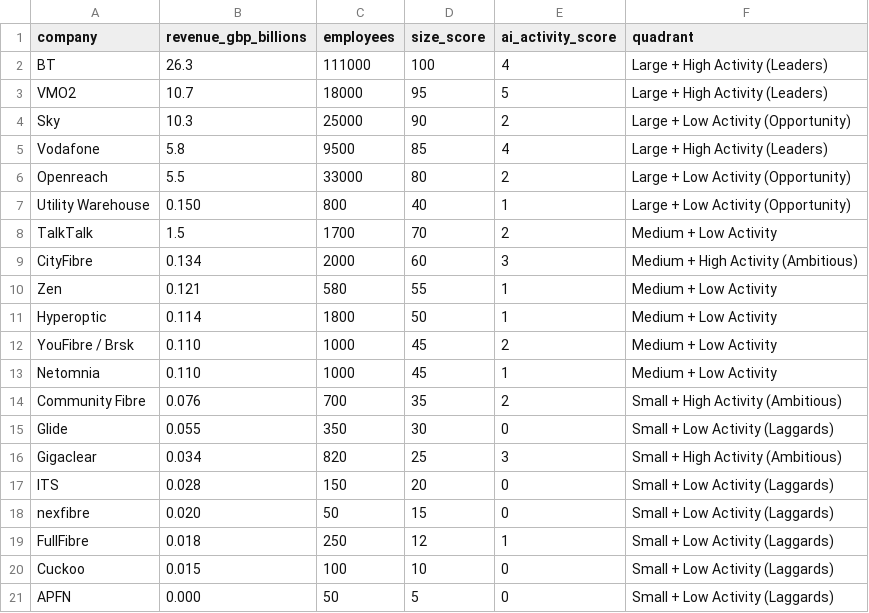
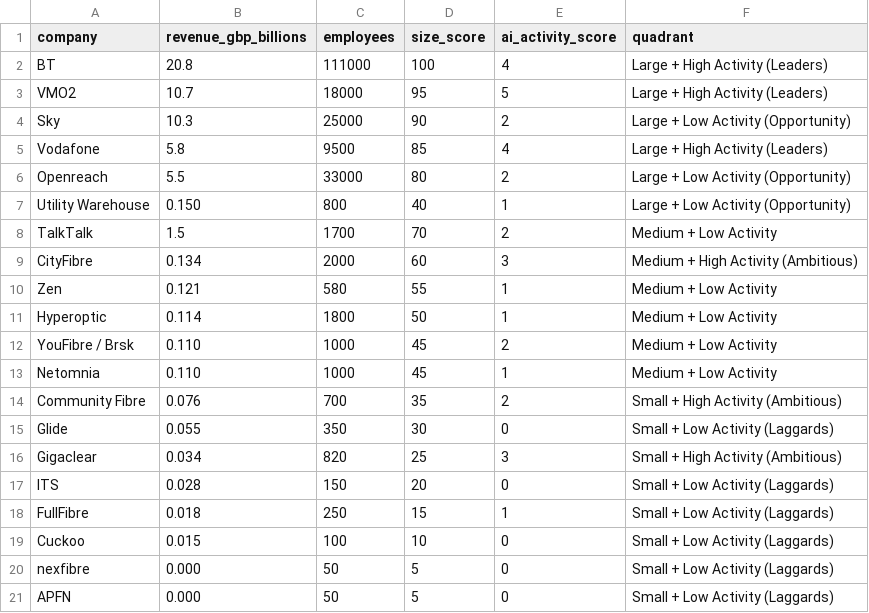
Before and after one commit to Anyueow/Scraper-for-Broadband-Updates, a CSV file: output/company_size_activity_scores.csv, drawn as a sheet.

Commit message:
Update company_size_activity_scores.csv to match new scope version

```diff
--- a/output/company_size_activity_scores.csv
+++ b/output/company_size_activity_scores.csv
@@ -1,3 +1,3 @@
 company,revenue_gbp_billions,employees,size_score,ai_activity_score,quadrant
-BT,26.3,111000,100,4,Large + High Activity (Leaders)
+BT,20.8,111000,100,4,Large + High Activity (Leaders)
 VMO2,10.7,18000,95,5,Large + High Activity (Leaders)
@@ -17,5 +17,5 @@ Gigaclear,0.034,820,25,3,Small + High Activity (Ambitious)
 ITS,0.028,150,20,0,Small + Low Activity (Laggards)
-nexfibre,0.020,50,15,0,Small + Low Activity (Laggards)
-FullFibre,0.018,250,12,1,Small + Low Activity (Laggards)
+FullFibre,0.018,250,15,1,Small + Low Activity (Laggards)
 Cuckoo,0.015,100,10,0,Small + Low Activity (Laggards)
+nexfibre,0.000,50,5,0,Small + Low Activity (Laggards)
 APFN,0.000,50,5,0,Small + Low Activity (Laggards)
```
